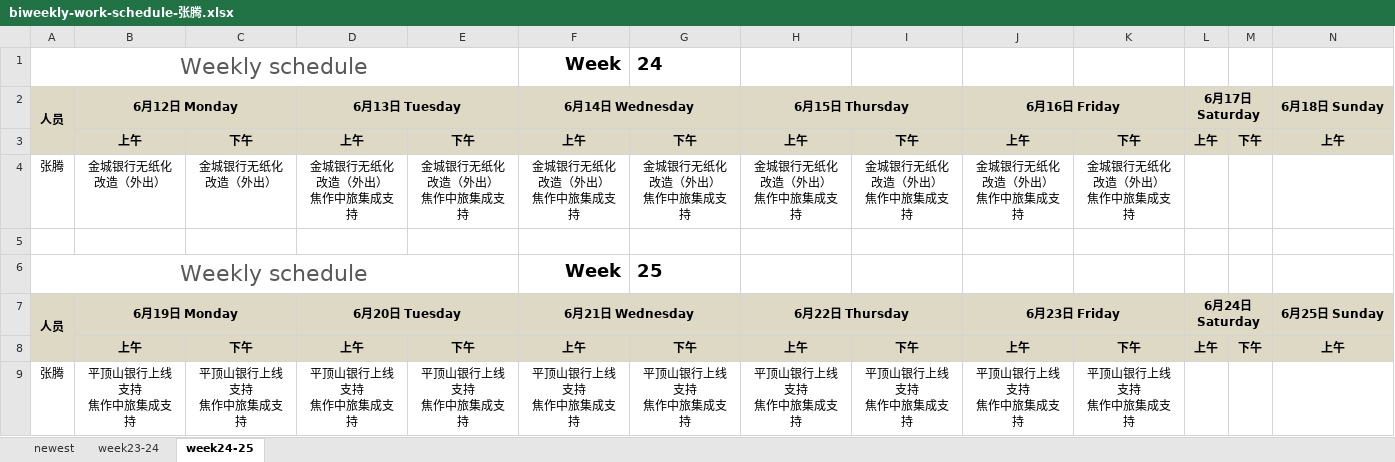
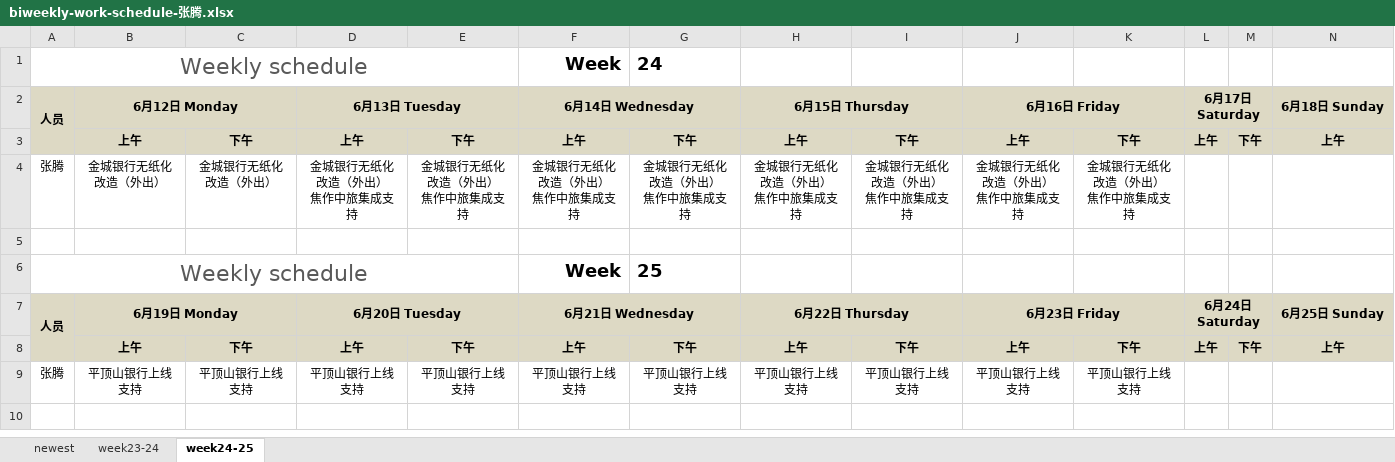
Before and after one commit to hongricfca/Project-Process-library, an Excel workbook: Weekly Schedule/biweekly-work-schedule-张腾.xlsx, sheet week24-25, drawn as a sheet; only a part is shown; values as stored, in another font and other column widths than the file's, no borders; ↵ is a line break in a cell; the diff names each change by its address in the sheet, - before the commit and + after, or states it on an @@ line.

```diff
--- a/Weekly Schedule/biweekly-work-schedule-张腾.xlsx (sheet week24-25)
+++ b/Weekly Schedule/biweekly-work-schedule-张腾.xlsx (sheet week24-25)
-B9 (6月12日 Monday): 平顶山银行上线支持 ↵ 焦作中旅集成支持
+B9 (6月12日 Monday): 平顶山银行上线支持
-C9: 平顶山银行上线支持 ↵ 焦作中旅集成支持
+C9: 平顶山银行上线支持
-D9 (6月13日 Tuesday): 平顶山银行上线支持 ↵ 焦作中旅集成支持
+D9 (6月13日 Tuesday): 平顶山银行上线支持
-E9: 平顶山银行上线支持 ↵ 焦作中旅集成支持
+E9: 平顶山银行上线支持
-F9 (6月14日 Wednesday): 平顶山银行上线支持 ↵ 焦作中旅集成支持
+F9 (6月14日 Wednesday): 平顶山银行上线支持
-G9: 平顶山银行上线支持 ↵ 焦作中旅集成支持
+G9: 平顶山银行上线支持
-H9 (6月15日 Thursday): 平顶山银行上线支持 ↵ 焦作中旅集成支持
+H9 (6月15日 Thursday): 平顶山银行上线支持
-I9: 平顶山银行上线支持 ↵ 焦作中旅集成支持
+I9: 平顶山银行上线支持
-J9 (6月16日 Friday): 平顶山银行上线支持 ↵ 焦作中旅集成支持
+J9 (6月16日 Friday): 平顶山银行上线支持
-K9: 平顶山银行上线支持 ↵ 焦作中旅集成支持
+K9: 平顶山银行上线支持
```
Also changed, not shown: sheet newest, formulas that keep their value.
